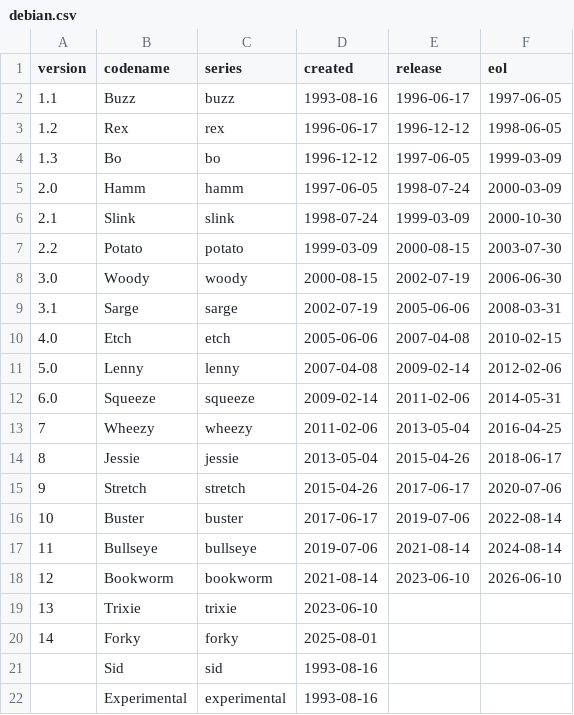
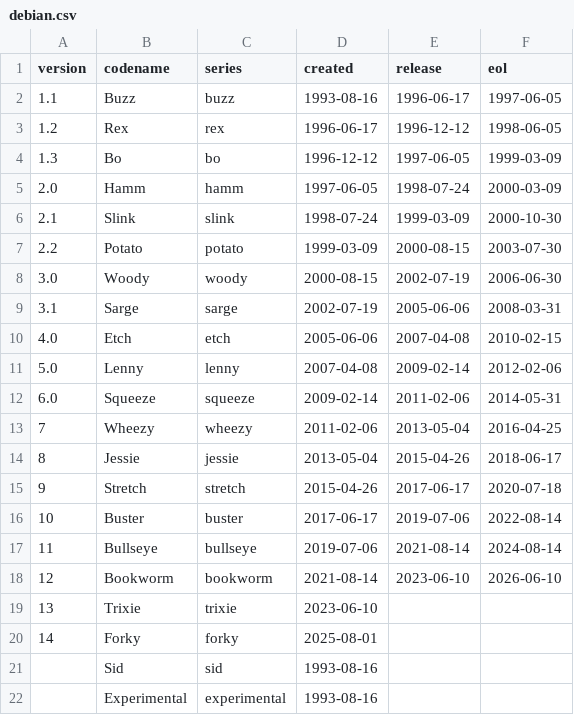
Before and after one commit to alvistack/debian-distro-info-data, a CSV file: debian.csv, drawn as a sheet.

Commit message:
Move Debian 9 EOL to the 9.13 release date 2020-07-18
On 2020-07-18 the Debian project announced the thirteenth (and final)
update of its oldstable distribution Debian 9. After this point release,
Debian's Security and Release Teams will no longer be producing updates
for Debian 9. See https://www.debian.org/News/2020/20200718

Signed-off-by: Benjamin Drung <bdrung@debian.org>

```diff
--- a/debian.csv
+++ b/debian.csv
@@ -14,3 +14,3 @@ version,codename,series,created,release,eol
 8,Jessie,jessie,2013-05-04,2015-04-26,2018-06-17
-9,Stretch,stretch,2015-04-26,2017-06-17,2020-07-06
+9,Stretch,stretch,2015-04-26,2017-06-17,2020-07-18
 10,Buster,buster,2017-06-17,2019-07-06,2022-08-14
```
Also changed, not shown: 1 other file.
